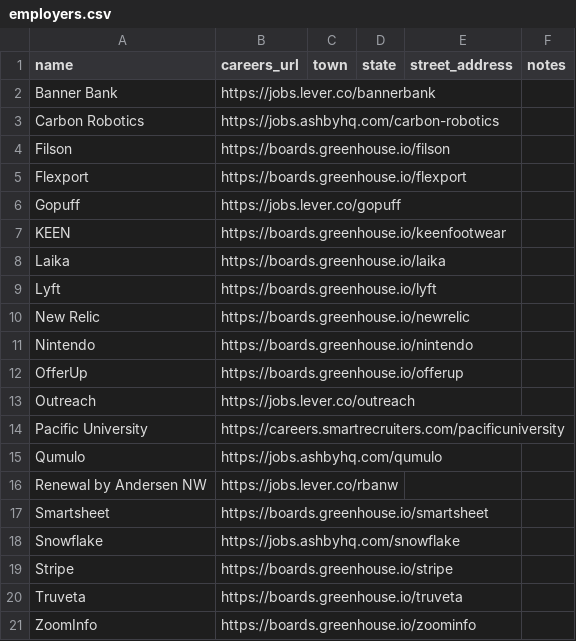
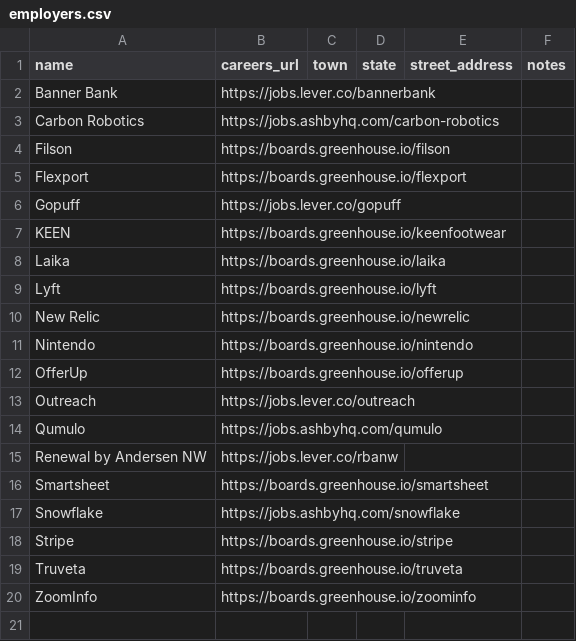
Before and after one commit to tristen-lee/ReDraw, a CSV file: data/employers.csv, drawn as a sheet.

```diff
--- a/data/employers.csv
+++ b/data/employers.csv
@@ -13,3 +13,2 @@ OfferUp,https://boards.greenhouse.io/offerup,,,,
 Outreach,https://jobs.lever.co/outreach,,,,
-Pacific University,https://careers.smartrecruiters.com/pacificuniversity,,,,
 Qumulo,https://jobs.ashbyhq.com/qumulo,,,,
```
Also changed, not shown: 4 other files.
